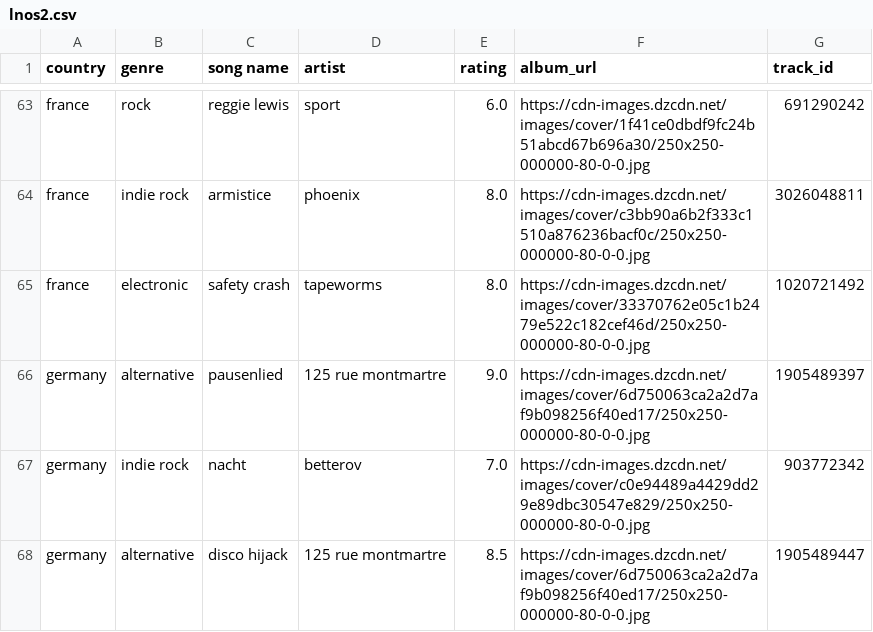
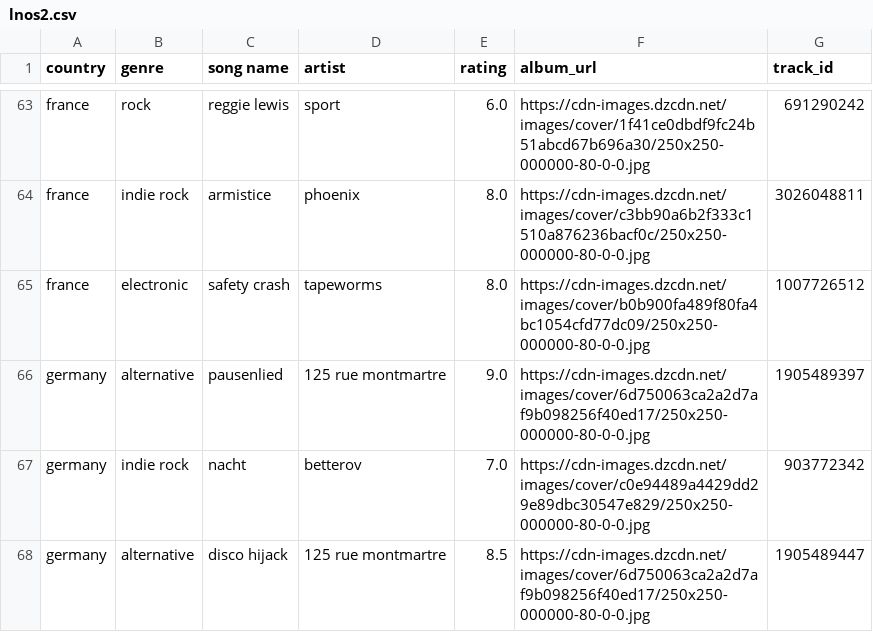
Before and after one commit to saladchalice/Alt-Around-the-World, a CSV file: public/data/lnos2.csv, drawn as a sheet; only a part is shown, gaps mark what is left out; the diff covers the shown part only.

```diff
--- a/public/data/lnos2.csv
+++ b/public/data/lnos2.csv
@@ -64,3 +64,3 @@ france,rock,reggie lewis,sport,6.0,https://cdn-images.dzcdn.net/images/cover/1f4
 france,indie rock,armistice,phoenix,8.0,https://cdn-images.dzcdn.net/images/cover/c3bb90a6b2f333c1510a876236bacf0c/250x250-000000-80-0-0.jpg,3026048811
-france,electronic,safety crash,tapeworms,8.0,https://cdn-images.dzcdn.net/images/cover/33370762e05c1b2479e522c182cef46d/250x250-000000-80-0-0.jpg,1020721492
+france,electronic,safety crash,tapeworms,8.0,https://cdn-images.dzcdn.net/images/cover/b0b900fa489f80fa4bc1054cfd77dc09/250x250-000000-80-0-0.jpg,1007726512
 germany,alternative,pausenlied,125 rue montmartre,9.0,https://cdn-images.dzcdn.net/images/cover/6d750063ca2a2d7af9b098256f40ed17/250x250-000000-80-0-0.jpg,1905489397
```
Also changed, not shown: 46 edited cells elsewhere in this file.
